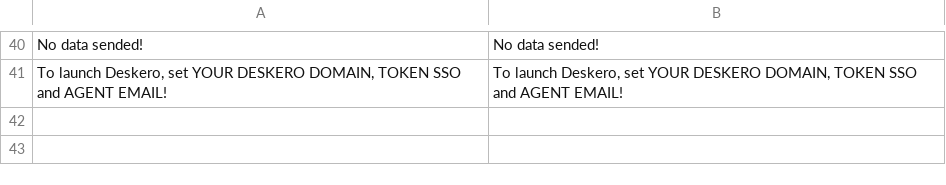
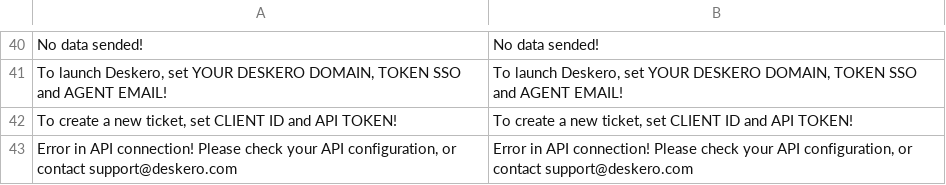
Before and after one commit to OpenMageModuleFostering/deskero, a CSV file: app/locale/en_US/Deskero_Deskero.csv, drawn as a sheet; only a part is shown, gaps mark what is left out.

Commit message:
import connect version 1.0.1

```diff
--- a/app/locale/en_US/Deskero_Deskero.csv
+++ b/app/locale/en_US/Deskero_Deskero.csv
@@ -41 +41,3 @@
 "To launch Deskero, set YOUR DESKERO DOMAIN, TOKEN SSO and AGENT EMAIL!","To launch Deskero, set YOUR DESKERO DOMAIN, TOKEN SSO and AGENT EMAIL!"
+"To create a new ticket, set CLIENT ID and API TOKEN!","To create a new ticket, set CLIENT ID and API TOKEN!"
+"Error in API connection! Please check your API configuration, or contact support@deskero.com","Error in API connection! Please check your API configuration, or contact support@deskero.com"
```
Also changed, not shown: 7 other files.
